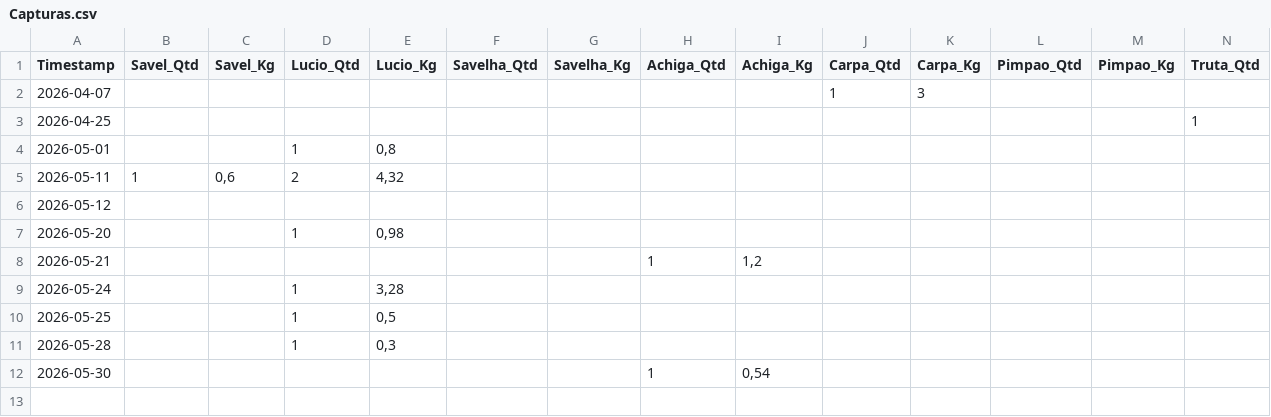
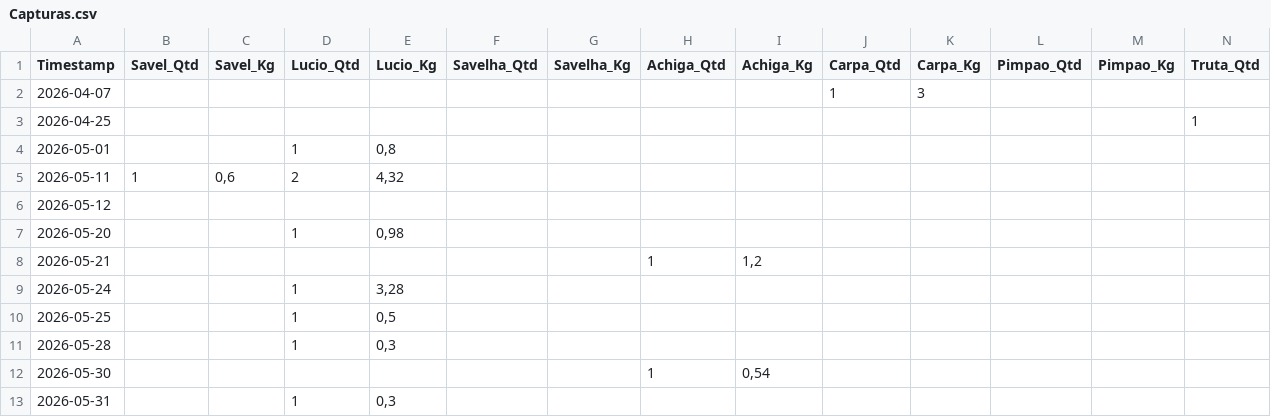
Before and after one commit to mpmendespt/pesca-dashboard, a CSV file: data/Capturas.csv, drawn as a sheet; only a part is shown; rows hold the shown columns only; the diff names each change by its address in the sheet, - before the commit and + after, or states it on an @@ line.

```diff
--- a/data/Capturas.csv
+++ b/data/Capturas.csv
+row 13: 2026-05-31 |  |  | 1 | 0,3
```
Also changed, not shown: 15 other files.
